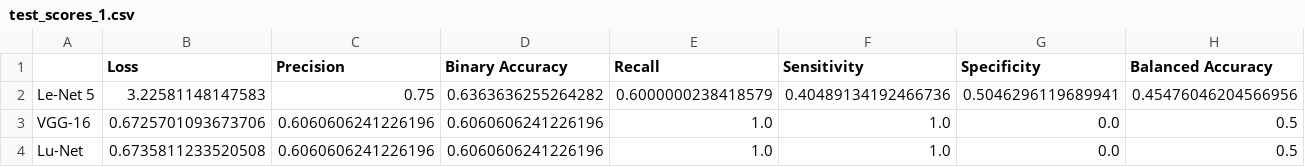
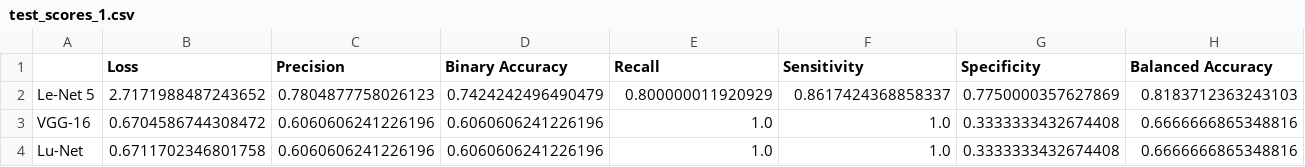
Before and after one commit to BittingBarracuda/BTD_Python, a CSV file: results/test_scores_1.csv, drawn as a sheet.

```diff
--- a/results/test_scores_1.csv
+++ b/results/test_scores_1.csv
@@ -1,4 +1,4 @@
 ,Loss,Precision,Binary Accuracy,Recall,Sensitivity,Specificity,Balanced Accuracy
-Le-Net 5,3.22581148147583,0.75,0.6363636255264282,0.6000000238418579,0.40489134192466736,0.5046296119689941,0.45476046204566956
-VGG-16,0.6725701093673706,0.6060606241226196,0.6060606241226196,1.0,1.0,0.0,0.5
-Lu-Net,0.6735811233520508,0.6060606241226196,0.6060606241226196,1.0,1.0,0.0,0.5
+Le-Net 5,2.7171988487243652,0.7804877758026123,0.7424242496490479,0.800000011920929,0.8617424368858337,0.7750000357627869,0.8183712363243103
+VGG-16,0.6704586744308472,0.6060606241226196,0.6060606241226196,1.0,1.0,0.3333333432674408,0.6666666865348816
+Lu-Net,0.6711702346801758,0.6060606241226196,0.6060606241226196,1.0,1.0,0.3333333432674408,0.6666666865348816
```
Also changed, not shown: results/le_net_5_metrics_1.csv, results/lu_net_metrics_1.csv, 2 other files.
